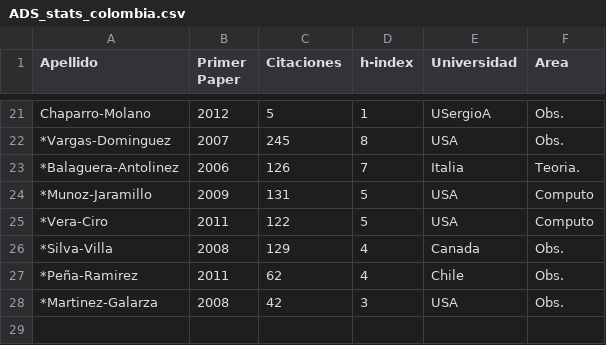
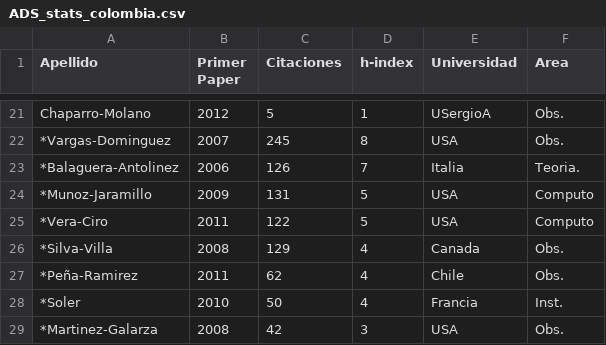
Before and after one commit to ColombianAstronomy/ProductividadAstronomica, a CSV file: ADS_stats_colombia.csv, drawn as a sheet; only a part is shown, gaps mark what is left out.

Commit message:
solre

```diff
--- a/ADS_stats_colombia.csv
+++ b/ADS_stats_colombia.csv
@@ -27,2 +27,3 @@ Chaparro-Molano,	2012,	5,		1,	USergioA, Obs.
 *Peña-Ramirez, 		2011,	62,		4, Chile, Obs.
+*Soler, 		2010,	50,		4, Francia, Inst.
 *Martinez-Galarza,	2008,	42,		3, USA, Obs.
```
